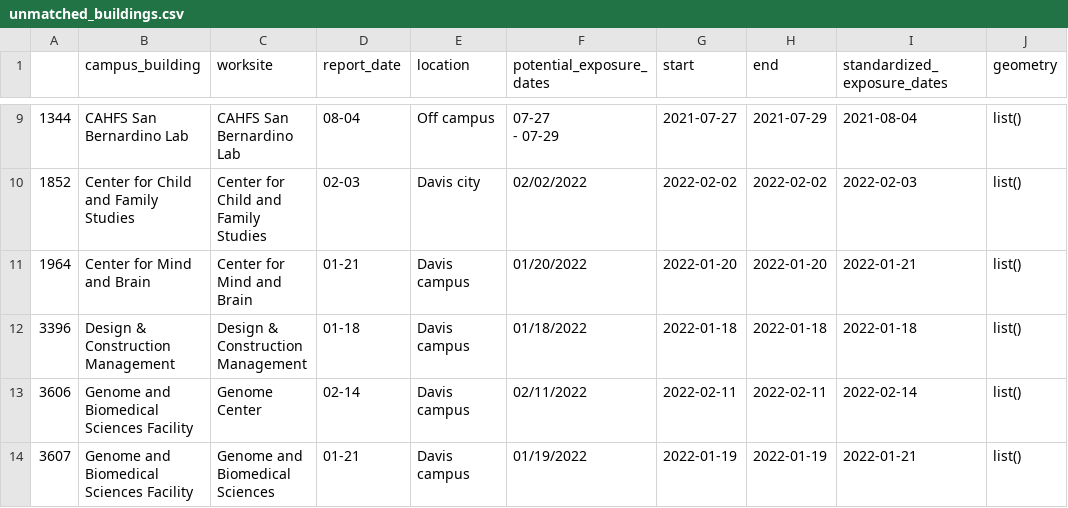
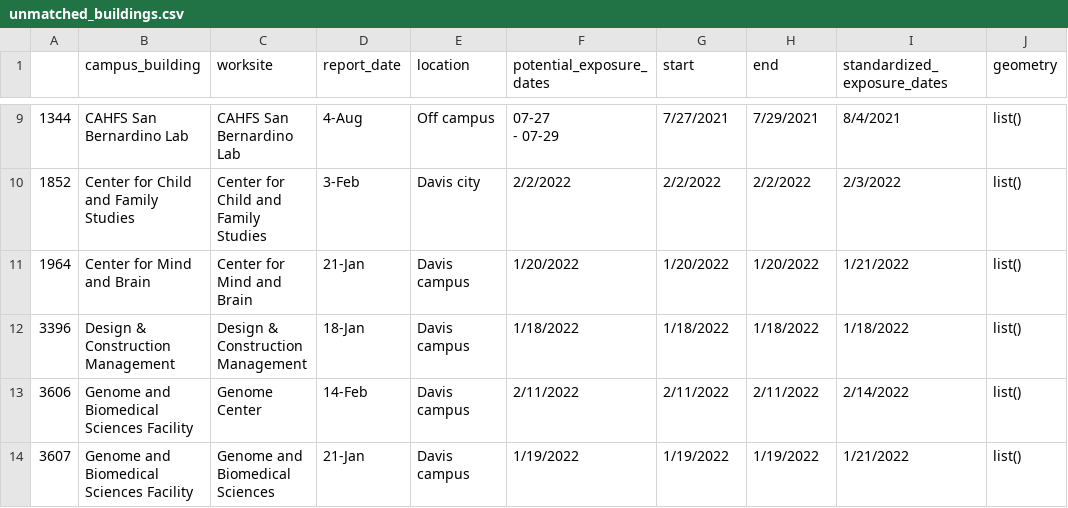
Before and after one commit to datalab-dev/covid_worksite_exposure, a CSV file: data/unmatched_buildings.csv, drawn as a sheet; only a part is shown, gaps mark what is left out; the diff covers the shown part only.

```diff
--- a/data/unmatched_buildings.csv
+++ b/data/unmatched_buildings.csv
@@ -12,7 +12,7 @@
-"1344","CAHFS San Bernardino Lab","CAHFS San Bernardino Lab","08-04","Off campus","07-27
- - 07-29","2021-07-27","2021-07-29","2021-08-04",list()
-"1852","Center for Child and Family Studies","Center for Child and Family Studies","02-03","Davis city","02/02/2022","2022-02-02","2022-02-02","2022-02-03",list()
-"1964","Center for Mind and Brain","Center for Mind and Brain","01-21","Davis campus","01/20/2022","2022-01-20","2022-01-20","2022-01-21",list()
-"3396","Design & Construction Management","Design & Construction Management","01-18","Davis campus","01/18/2022","2022-01-18","2022-01-18","2022-01-18",list()
-"3606","Genome and Biomedical Sciences Facility","Genome Center","02-14","Davis campus","02/11/2022","2022-02-11","2022-02-11","2022-02-14",list()
-"3607","Genome and Biomedical Sciences Facility","Genome and Biomedical Sciences","01-21","Davis campus","01/19/2022","2022-01-19","2022-01-19","2022-01-21",list()
+1344,CAHFS San Bernardino Lab,CAHFS San Bernardino Lab,4-Aug,Off campus,"07-27
+ - 07-29",7/27/2021,7/29/2021,8/4/2021,list()
+1852,Center for Child and Family Studies,Center for Child and Family Studies,3-Feb,Davis city,2/2/2022,2/2/2022,2/2/2022,2/3/2022,list()
+1964,Center for Mind and Brain,Center for Mind and Brain,21-Jan,Davis campus,1/20/2022,1/20/2022,1/20/2022,1/21/2022,list()
+3396,Design & Construction Management,Design & Construction Management,18-Jan,Davis campus,1/18/2022,1/18/2022,1/18/2022,1/18/2022,list()
+3606,Genome and Biomedical Sciences Facility,Genome Center,14-Feb,Davis campus,2/11/2022,2/11/2022,2/11/2022,2/14/2022,list()
+3607,Genome and Biomedical Sciences Facility,Genome and Biomedical Sciences,21-Jan,Davis campus,1/19/2022,1/19/2022,1/19/2022,1/21/2022,list()
```
Also changed, not shown: 82 edited cells elsewhere in this file, data/building_dictionary.csv.
